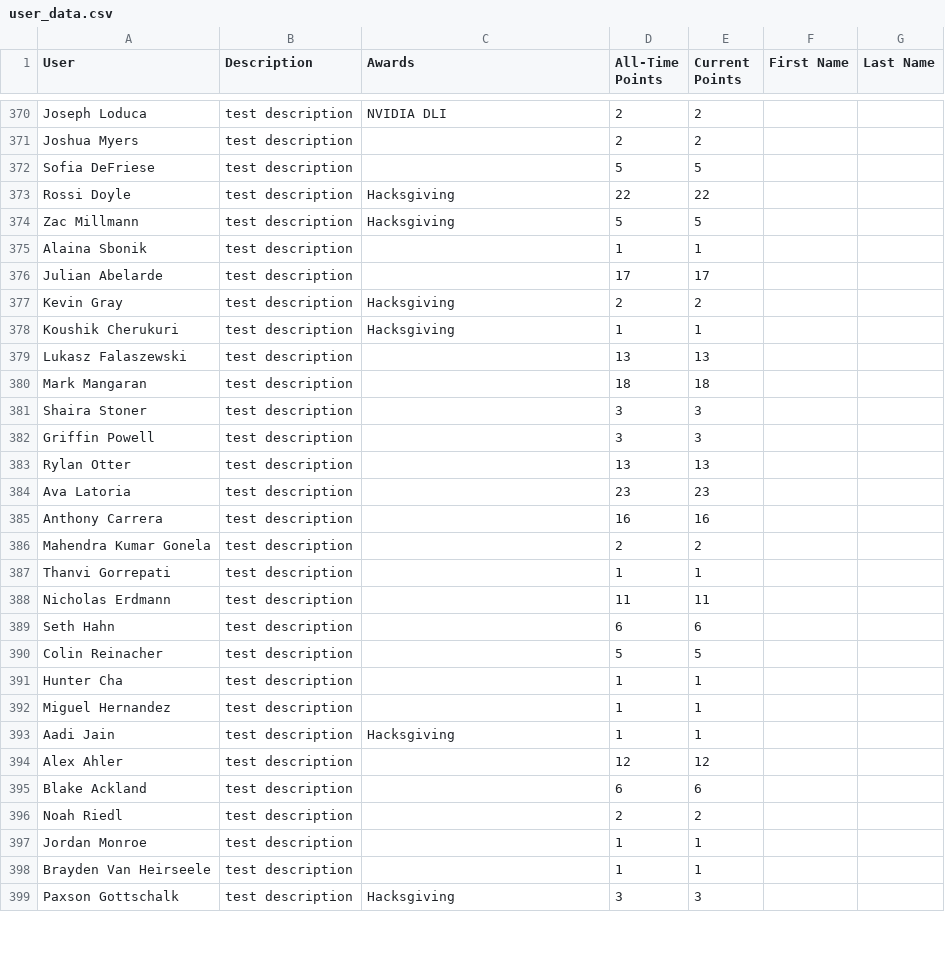
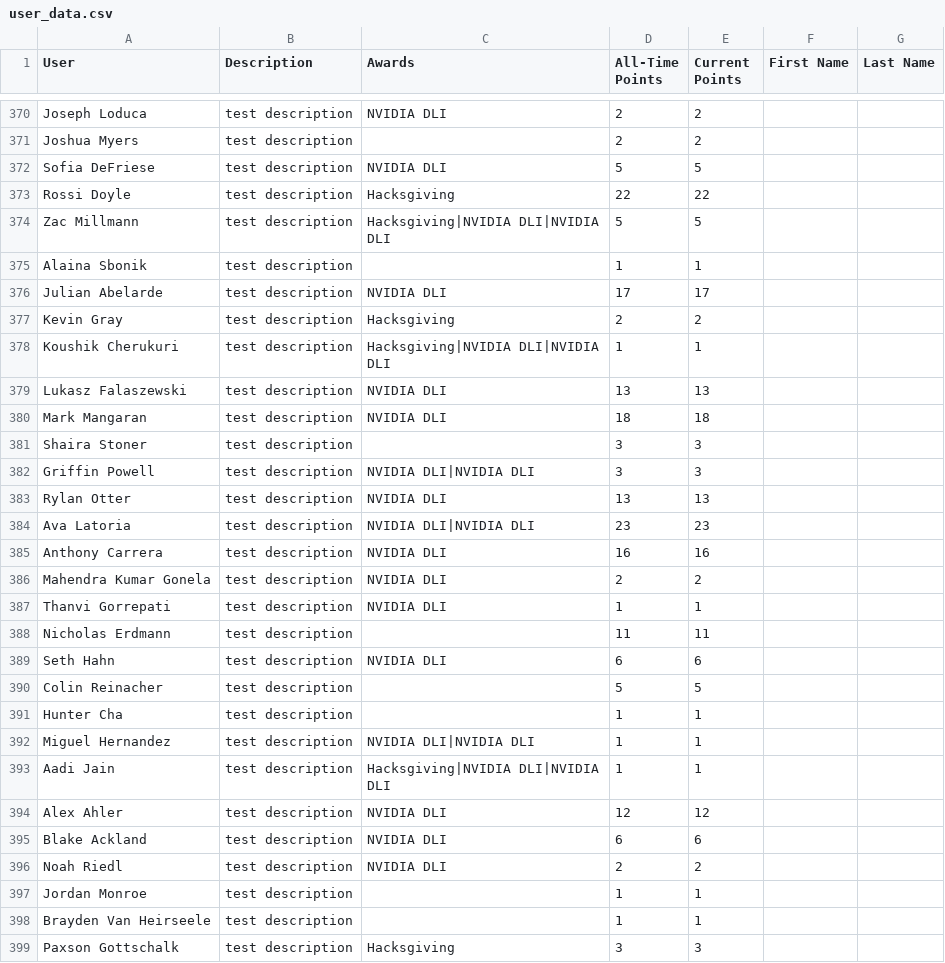
Before and after one commit to MSOE-AI-Club/maic-content, a CSV file: data/points/user_data.csv, drawn as a sheet; only a part is shown, gaps mark what is left out; the diff covers the shown part only.

Commit message:
DLI Icon Update

```diff
--- a/data/points/user_data.csv
+++ b/data/points/user_data.csv
@@ -371,27 +371,27 @@ Joseph Loduca,test description,NVIDIA DLI,2,2,,
 Joshua Myers,test description,,2,2,,
-Sofia DeFriese,test description,,5,5,,
+Sofia DeFriese,test description,NVIDIA DLI,5,5,,
 Rossi Doyle,test description,Hacksgiving,22,22,,
-Zac Millmann,test description,Hacksgiving,5,5,,
+Zac Millmann,test description,Hacksgiving|NVIDIA DLI|NVIDIA DLI,5,5,,
 Alaina Sbonik,test description,,1,1,,
-Julian Abelarde,test description,,17,17,,
+Julian Abelarde,test description,NVIDIA DLI,17,17,,
 Kevin Gray,test description,Hacksgiving,2,2,,
-Koushik Cherukuri,test description,Hacksgiving,1,1,,
-Lukasz Falaszewski,test description,,13,13,,
-Mark Mangaran,test description,,18,18,,
+Koushik Cherukuri,test description,Hacksgiving|NVIDIA DLI|NVIDIA DLI,1,1,,
+Lukasz Falaszewski,test description,NVIDIA DLI,13,13,,
+Mark Mangaran,test description,NVIDIA DLI,18,18,,
 Shaira Stoner,test description,,3,3,,
-Griffin Powell,test description,,3,3,,
-Rylan Otter,test description,,13,13,,
-Ava Latoria,test description,,23,23,,
-Anthony Carrera,test description,,16,16,,
-Mahendra Kumar Gonela,test description,,2,2,,
-Thanvi Gorrepati,test description,,1,1,,
+Griffin Powell,test description,NVIDIA DLI|NVIDIA DLI,3,3,,
+Rylan Otter,test description,NVIDIA DLI,13,13,,
+Ava Latoria,test description,NVIDIA DLI|NVIDIA DLI,23,23,,
+Anthony Carrera,test description,NVIDIA DLI,16,16,,
+Mahendra Kumar Gonela,test description,NVIDIA DLI,2,2,,
+Thanvi Gorrepati,test description,NVIDIA DLI,1,1,,
 Nicholas Erdmann,test description,,11,11,,
-Seth Hahn,test description,,6,6,,
+Seth Hahn,test description,NVIDIA DLI,6,6,,
 Colin Reinacher,test description,,5,5,,
 Hunter Cha,test description,,1,1,,
-Miguel Hernandez,test description,,1,1,,
-Aadi Jain,test description,Hacksgiving,1,1,,
-Alex Ahler,test description,,12,12,,
-Blake Ackland,test description,,6,6,,
-Noah Riedl,test description,,2,2,,
+Miguel Hernandez,test description,NVIDIA DLI|NVIDIA DLI,1,1,,
+Aadi Jain,test description,Hacksgiving|NVIDIA DLI|NVIDIA DLI,1,1,,
+Alex Ahler,test description,NVIDIA DLI,12,12,,
+Blake Ackland,test description,NVIDIA DLI,6,6,,
+Noah Riedl,test description,NVIDIA DLI,2,2,,
 Jordan Monroe,test description,,1,1,,
```
Also changed, not shown: 60 edited cells elsewhere in this file.
